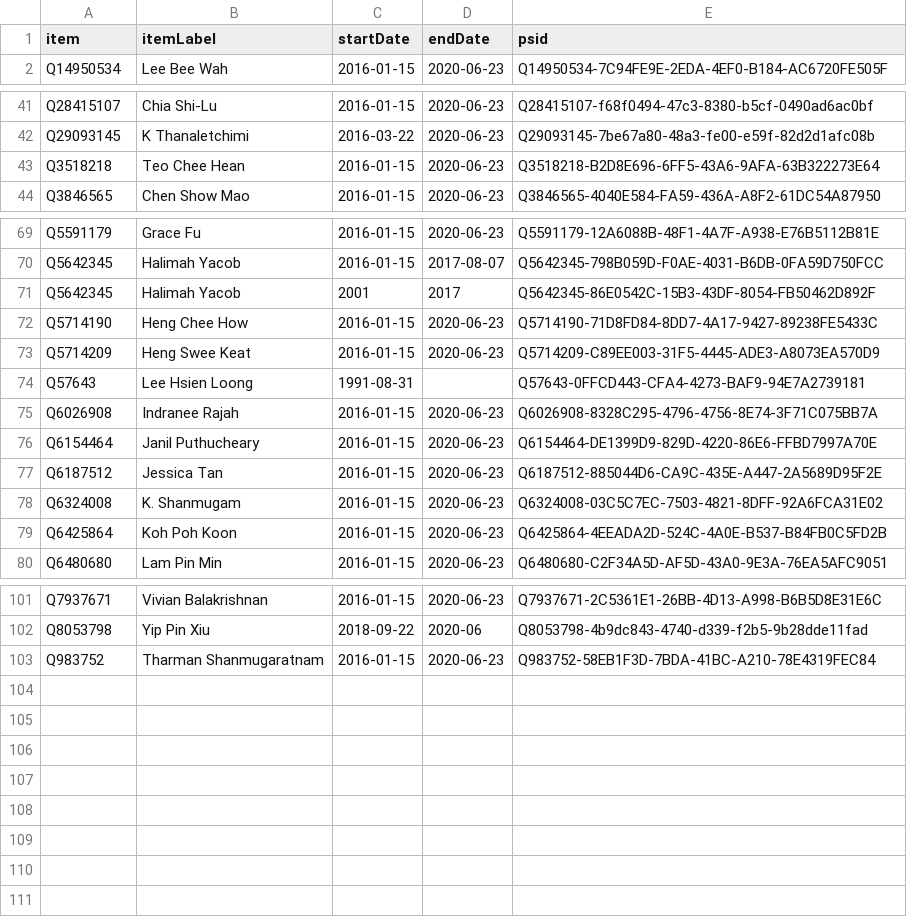
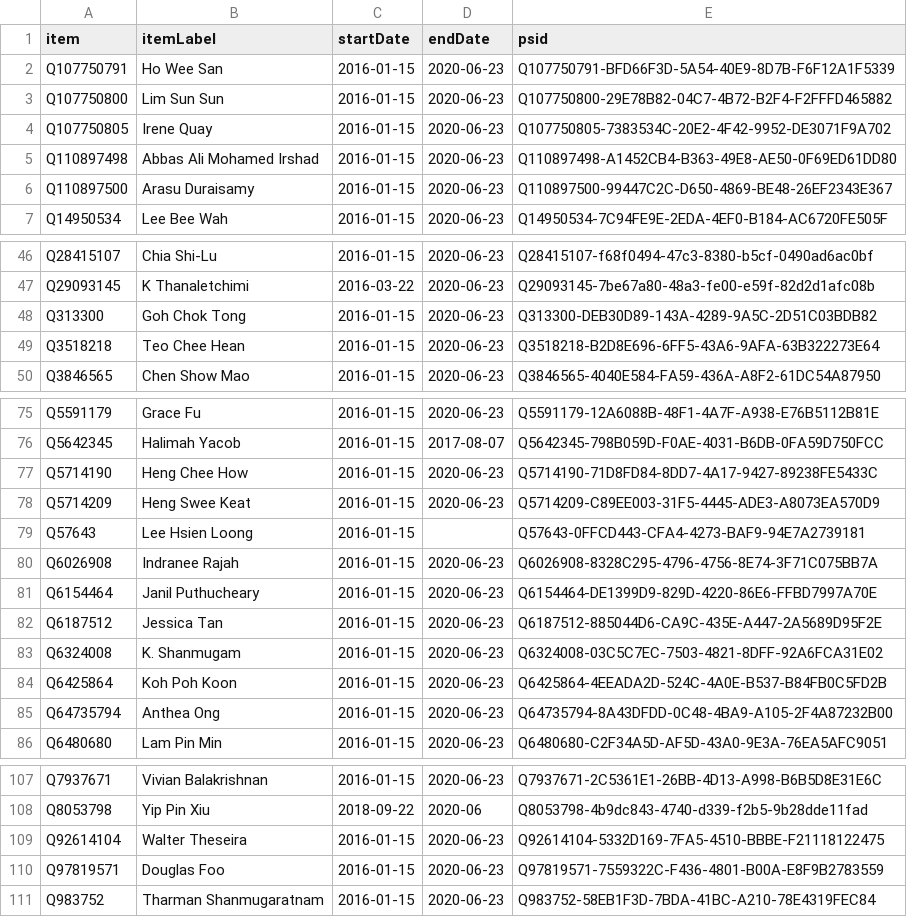
Before and after one commit to every-politician-scrapers/singapore-ministers, a CSV file: sources/parliament-13/wikidata.csv, drawn as a sheet; only a part is shown, gaps mark what is left out; the diff covers the shown part only.

```diff
--- a/sources/parliament-13/wikidata.csv
+++ b/sources/parliament-13/wikidata.csv
@@ -1,2 +1,7 @@
 item,itemLabel,startDate,endDate,psid
+Q107750791,Ho Wee San,2016-01-15,2020-06-23,Q107750791-BFD66F3D-5A54-40E9-8D7B-F6F12A1F5339
+Q107750800,Lim Sun Sun,2016-01-15,2020-06-23,Q107750800-29E78B82-04C7-4B72-B2F4-F2FFFD465882
+Q107750805,Irene Quay,2016-01-15,2020-06-23,Q107750805-7383534C-20E2-4F42-9952-DE3071F9A702
+Q110897498,Abbas Ali Mohamed Irshad,2016-01-15,2020-06-23,Q110897498-A1452CB4-B363-49E8-AE50-0F69ED61DD80
+Q110897500,Arasu Duraisamy,2016-01-15,2020-06-23,Q110897500-99447C2C-D650-4869-BE48-26EF2343E367
 Q14950534,Lee Bee Wah,2016-01-15,2020-06-23,Q14950534-7C94FE9E-2EDA-4EF0-B184-AC6720FE505F
@@ -42,2 +47,3 @@ Q28415107,Chia Shi-Lu,2016-01-15,2020-06-23,Q28415107-f68f0494-47c3-8380-b5cf-04
 Q29093145,K Thanaletchimi,2016-03-22,2020-06-23,Q29093145-7be67a80-48a3-fe00-e59f-82d2d1afc08b
+Q313300,Goh Chok Tong,2016-01-15,2020-06-23,Q313300-DEB30D89-143A-4289-9A5C-2D51C03BDB82
 Q3518218,Teo Chee Hean,2016-01-15,2020-06-23,Q3518218-B2D8E696-6FF5-43A6-9AFA-63B322273E64
@@ -70,6 +76,5 @@ Q5591179,Grace Fu,2016-01-15,2020-06-23,Q5591179-12A6088B-48F1-4A7F-A938-E76B511
 Q5642345,Halimah Yacob,2016-01-15,2017-08-07,Q5642345-798B059D-F0AE-4031-B6DB-0FA59D750FCC
-Q5642345,Halimah Yacob,2001,2017,Q5642345-86E0542C-15B3-43DF-8054-FB50462D892F
 Q5714190,Heng Chee How,2016-01-15,2020-06-23,Q5714190-71D8FD84-8DD7-4A17-9427-89238FE5433C
 Q5714209,Heng Swee Keat,2016-01-15,2020-06-23,Q5714209-C89EE003-31F5-4445-ADE3-A8073EA570D9
-Q57643,Lee Hsien Loong,1991-08-31,,Q57643-0FFCD443-CFA4-4273-BAF9-94E7A2739181
+Q57643,Lee Hsien Loong,2016-01-15,,Q57643-0FFCD443-CFA4-4273-BAF9-94E7A2739181
 Q6026908,Indranee Rajah,2016-01-15,2020-06-23,Q6026908-8328C295-4796-4756-8E74-3F71C075BB7A
@@ -79,2 +84,3 @@ Q6324008,K. Shanmugam,2016-01-15,2020-06-23,Q6324008-03C5C7EC-7503-4821-8DFF-92A
 Q6425864,Koh Poh Koon,2016-01-15,2020-06-23,Q6425864-4EEADA2D-524C-4A0E-B537-B84FB0C5FD2B
+Q64735794,Anthea Ong,2016-01-15,2020-06-23,Q64735794-8A43DFDD-0C48-4BA9-A105-2F4A87232B00
 Q6480680,Lam Pin Min,2016-01-15,2020-06-23,Q6480680-C2F34A5D-AF5D-43A0-9E3A-76EA5AFC9051
@@ -102,2 +108,4 @@ Q7937671,Vivian Balakrishnan,2016-01-15,2020-06-23,Q7937671-2C5361E1-26BB-4D13-A
 Q8053798,Yip Pin Xiu,2018-09-22,2020-06,Q8053798-4b9dc843-4740-d339-f2b5-9b28dde11fad
+Q92614104,Walter Theseira,2016-01-15,2020-06-23,Q92614104-5332D169-7FA5-4510-BBBE-F21118122475
+Q97819571,Douglas Foo,2016-01-15,2020-06-23,Q97819571-7559322C-F436-4801-B00A-E8F9B2783559
 Q983752,Tharman Shanmugaratnam,2016-01-15,2020-06-23,Q983752-58EB1F3D-7BDA-41BC-A210-78E4319FEC84
```
Also changed, not shown: 2 edited cells elsewhere in this file, sources/parliament-13/diff.csv, sources/parliament-13/scraped.csv, 3 other files.
